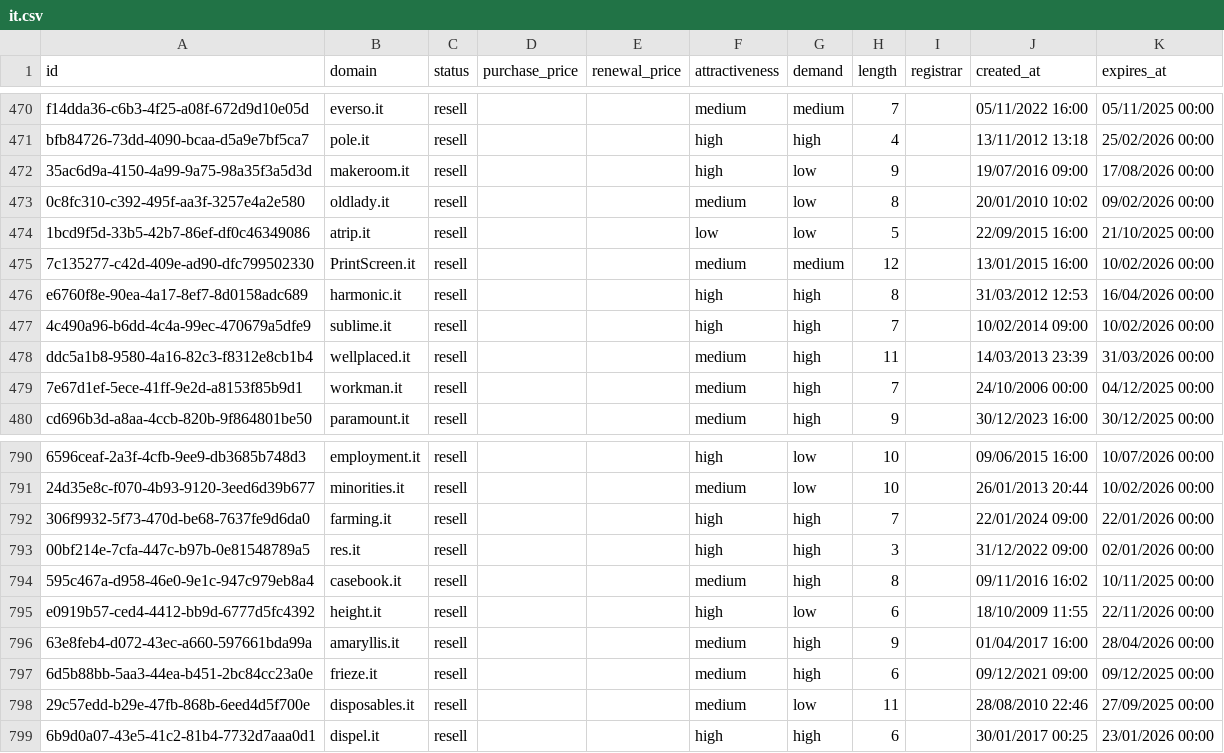
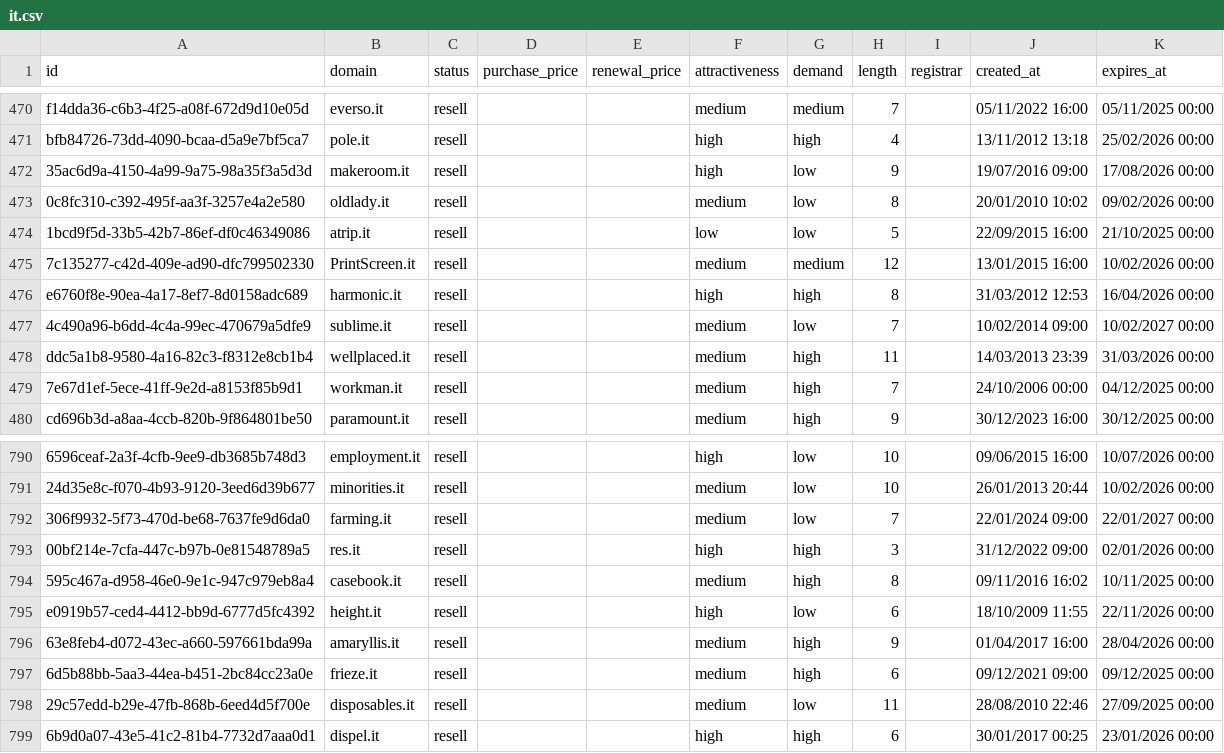
Before and after one commit to UniqueDomains/it-oneword-domains, a CSV file: it.csv, drawn as a sheet; only a part is shown, gaps mark what is left out; the diff names each change by its address in the sheet, - before the commit and + after, or states it on an @@ line.

Commit message:
Domains update

```diff
--- a/it.csv
+++ b/it.csv
-F477 (attractiveness): high
+F477 (attractiveness): medium
-G477 (demand): high
+G477 (demand): low
-K477 (expires_at): 10/02/2026 00:00
+K477 (expires_at): 10/02/2027 00:00
-F792 (attractiveness): high
+F792 (attractiveness): medium
-G792 (demand): high
+G792 (demand): low
-K792 (expires_at): 22/01/2026 00:00
+K792 (expires_at): 22/01/2027 00:00
```
Also changed, not shown: 4 other files.
